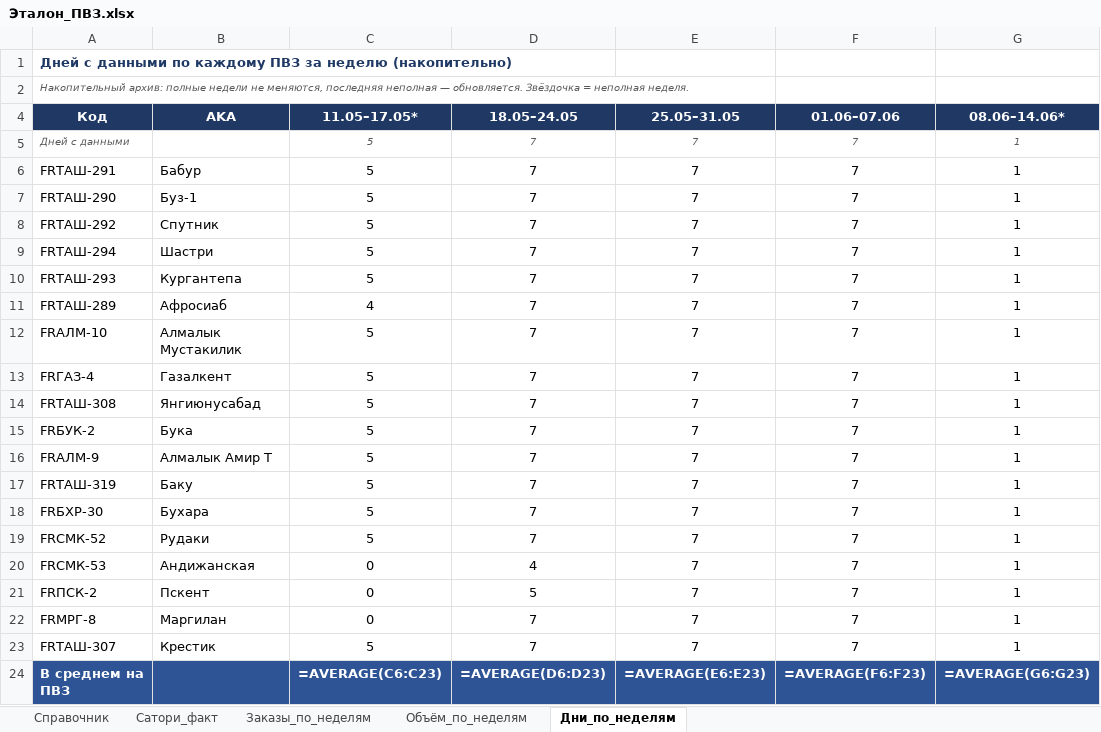
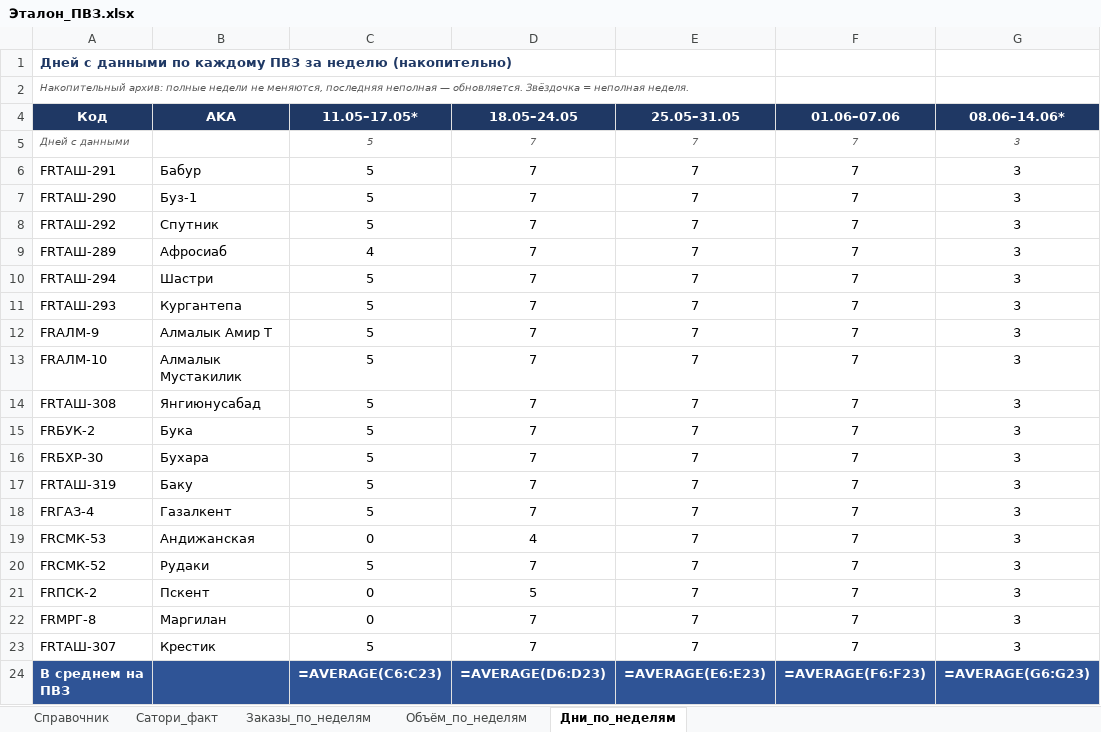
Before and after one commit to MyDarling1/Project-X, an Excel workbook: Эталон_ПВЗ.xlsx, sheet Дни_по_неделям, drawn as a sheet; values as stored, in another font and other column widths than the file's, no borders; formulas without a stored value are shown as written; removed rows and columns are numbered as before the commit, all else as after; the diff names each change by its address in the sheet, - before the commit and + after, or states it on an @@ line.

Commit message:
sync: +3 дня (09-11.06.2026); неделя 08.06-14.06 дни 1->3 (неполная)

```diff
--- a/Эталон_ПВЗ.xlsx (sheet Дни_по_неделям)
+++ b/Эталон_ПВЗ.xlsx (sheet Дни_по_неделям)
-G5:G8 (08.06–14.06*): 1
+G5:G8 (08.06–14.06*): 3
+row 9: FRТАШ-289 | Афросиаб | 4 | 7 | 7 | 7 | 3
-G10:G11 (08.06–14.06*): 1
+G10:G11 (08.06–14.06*): 3
-row 11: FRТАШ-289 | Афросиаб | 4 | 7 | 7 | 7 | 1
+row 12: FRАЛМ-9 | Алмалык Амир Т | 5 | 7 | 7 | 7 | 3
-G13 (08.06–14.06*): 1
+G13 (08.06–14.06*): 3
-row 13: FRГАЗ-4 | Газалкент | 5 | 7 | 7 | 7 | 1
-G14:G18 (08.06–14.06*): 1
+G14:G18 (08.06–14.06*): 3
-A16 (Код): FRАЛМ-9
+A16 (Код): FRБХР-30
-B16 (AKA): Алмалык Амир Т
+B16 (AKA): Бухара
-A18 (Код): FRБХР-30
+A18 (Код): FRГАЗ-4
-B18 (AKA): Бухара
+B18 (AKA): Газалкент
-row 19: FRСМК-52 | Рудаки | 5 | 7 | 7 | 7 | 1
-G19 (08.06–14.06*): 1
+G19 (08.06–14.06*): 3
+row 20: FRСМК-52 | Рудаки | 5 | 7 | 7 | 7 | 3
-G21:G23 (08.06–14.06*): 1
+G21:G23 (08.06–14.06*): 3
```
Also changed, not shown: sheet Заказы_по_неделям, sheet Объём_по_неделям, 2 other files.
